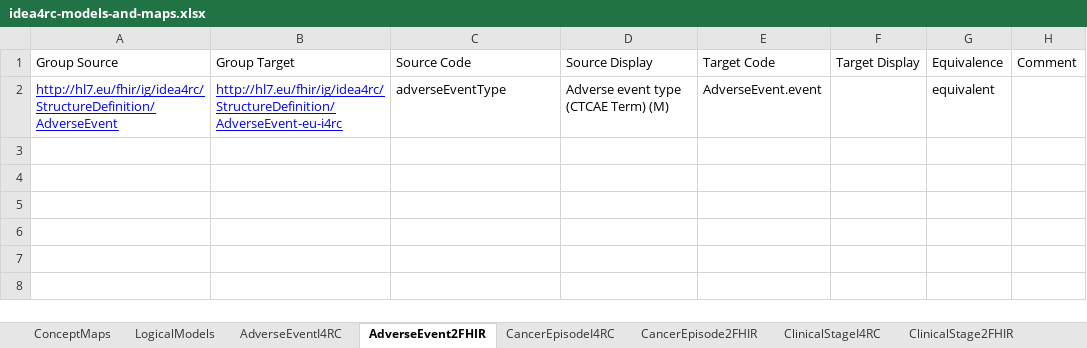
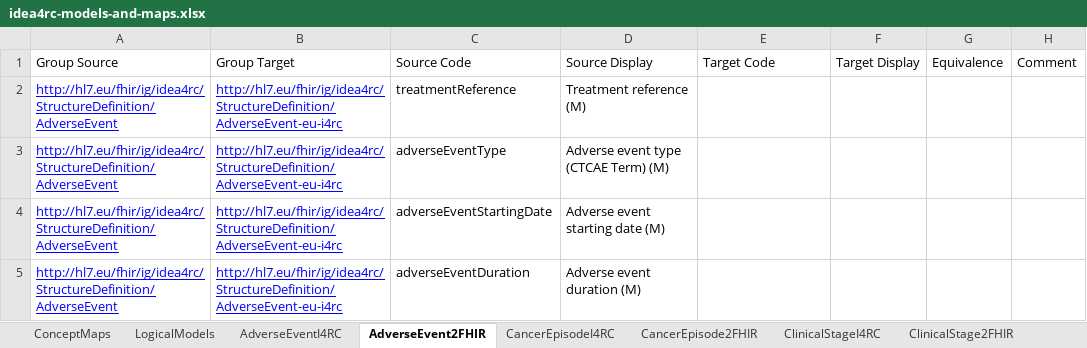
Before and after one commit to wylem-bars/idea4rc, an Excel workbook: src-models/idea4rc-models-and-maps.xlsx, sheet AdverseEvent2FHIR, drawn as a sheet; values as stored, in another font and other column widths than the file's, no borders; addresses are those after the commit; the diff names each change by its address in the sheet, - before the commit and + after, or states it on an @@ line.

```diff
--- a/src-models/idea4rc-models-and-maps.xlsx (sheet AdverseEvent2FHIR)
+++ b/src-models/idea4rc-models-and-maps.xlsx (sheet AdverseEvent2FHIR)
+row 2: http://hl7.eu/fhir/ig/idea4rc/StructureDefinition/AdverseEvent | http://hl7.eu/fhir/ig/idea4rc/StructureDefinition/AdverseEvent-eu-i4rc | treatmentReference | Treatment reference (M)
-E3: AdverseEvent.event
+E3: (empty)
-G3: equivalent
+G3: (empty)
+row 4: http://hl7.eu/fhir/ig/idea4rc/StructureDefinition/AdverseEvent | http://hl7.eu/fhir/ig/idea4rc/StructureDefinition/AdverseEvent-eu-i4rc | adverseEventStartingDate | Adverse event starting date (M)
+row 5: http://hl7.eu/fhir/ig/idea4rc/StructureDefinition/AdverseEvent | http://hl7.eu/fhir/ig/idea4rc/StructureDefinition/AdverseEvent-eu-i4rc | adverseEventDuration | Adverse event duration (M)
```
Also changed, not shown: sheet ConceptMaps, other sheet tabs, formulas that keep their value.
